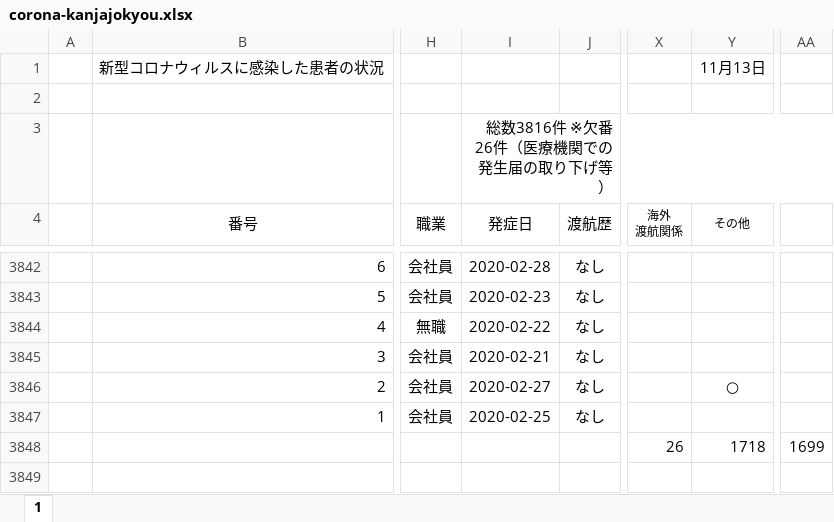
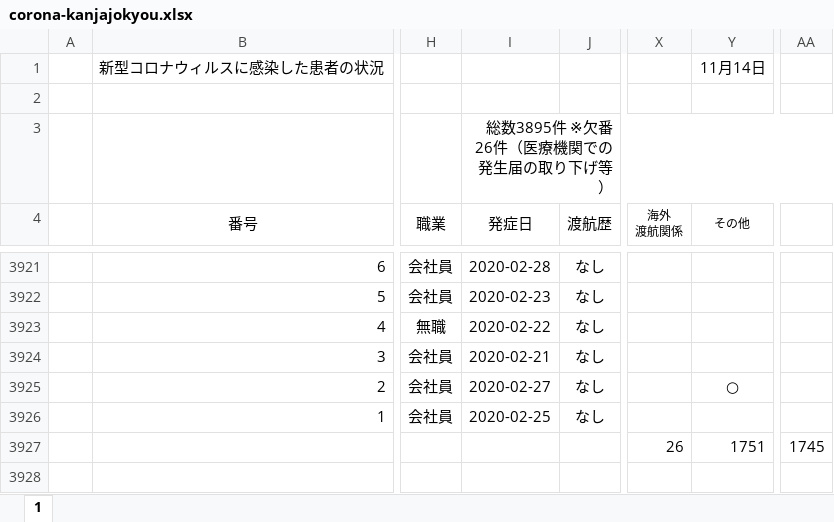
Before and after one commit to imabari/hyougo-covid19, an Excel workbook: corona-kanjajokyou.xlsx, sheet 1, drawn as a sheet; only a part is shown, gaps mark what is left out; values as stored, in another font and other column widths than the file's, no borders; conditional formats not drawn; addresses are those after the commit; the diff covers the shown part only; the diff names each change by its address in the sheet, - before the commit and + after, or states it on an @@ line.

```diff
--- a/corona-kanjajokyou.xlsx (sheet 1)
+++ b/corona-kanjajokyou.xlsx (sheet 1)
-Y1 (その他): 11月13日
+Y1 (その他): 11月14日
-I3 (発症日): 総数3816件 ※欠番26件（医療機関での発生届の取り下げ等）
+I3 (発症日): 総数3895件 ※欠番26件（医療機関での発生届の取り下げ等）
-Y3927 (その他): 1718
+Y3927 (その他): 1751
-AA3927: 1699
+AA3927: 1745
```
Also changed, not shown: 79 added rows elsewhere in this sheet, formulas that keep their value, daily_kanja.xlsx, 3 other files.
